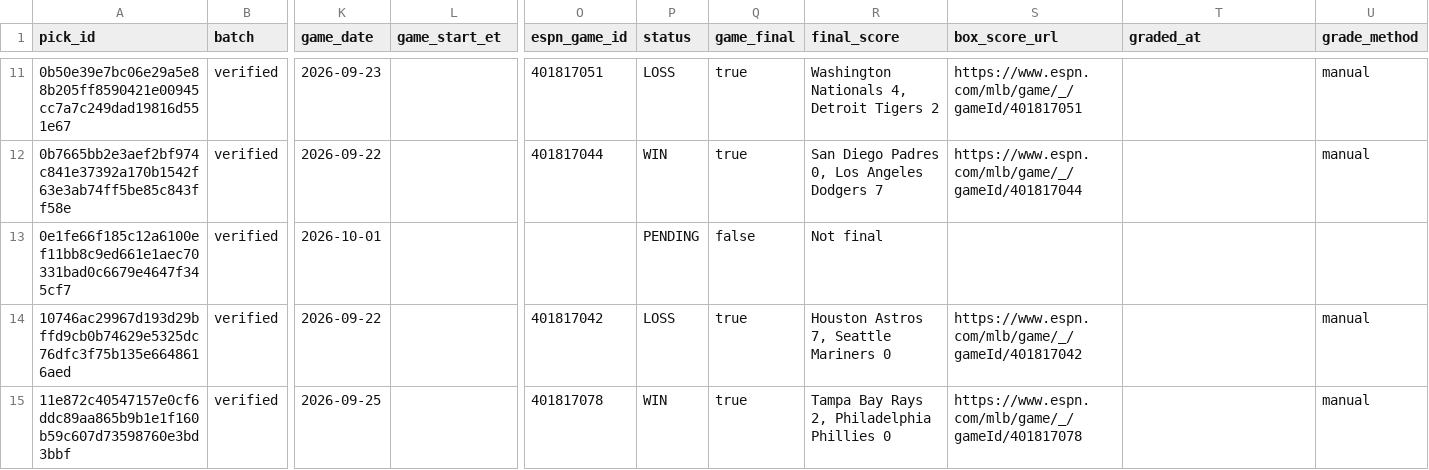
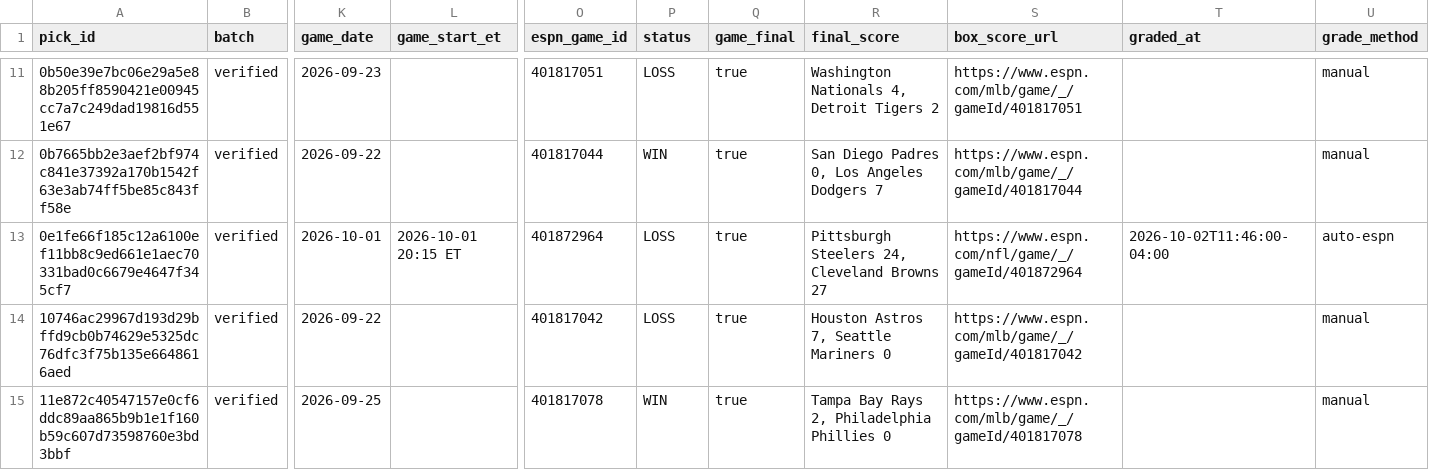
Before and after one commit to mclark-web/Charoof, a CSV file: data/picks/picks.csv, drawn as a sheet; only a part is shown, gaps mark what is left out; the diff covers the shown part only; the diff names each change by its address in the sheet, - before the commit and + after, or states it on an @@ line.

```diff
--- a/data/picks/picks.csv
+++ b/data/picks/picks.csv
-L13 (game_start_et): (empty)
+L13 (game_start_et): 2026-10-01 20:15 ET
-O13 (espn_game_id): (empty)
+O13 (espn_game_id): 401872964
-P13 (status): PENDING
+P13 (status): LOSS
-Q13 (game_final): false
+Q13 (game_final): true
-R13 (final_score): Not final
+R13 (final_score): Pittsburgh Steelers 24, Cleveland Browns 27
-S13 (box_score_url): (empty)
+S13 (box_score_url): https://www.espn.com/nfl/game/_/gameId/401872964
-T13 (graded_at): (empty)
+T13 (graded_at): 2026-10-02T11:46:00-04:00
-U13 (grade_method): (empty)
+U13 (grade_method): auto-espn
```
Also changed, not shown: 25 edited cells elsewhere in this file, 8 other files.
